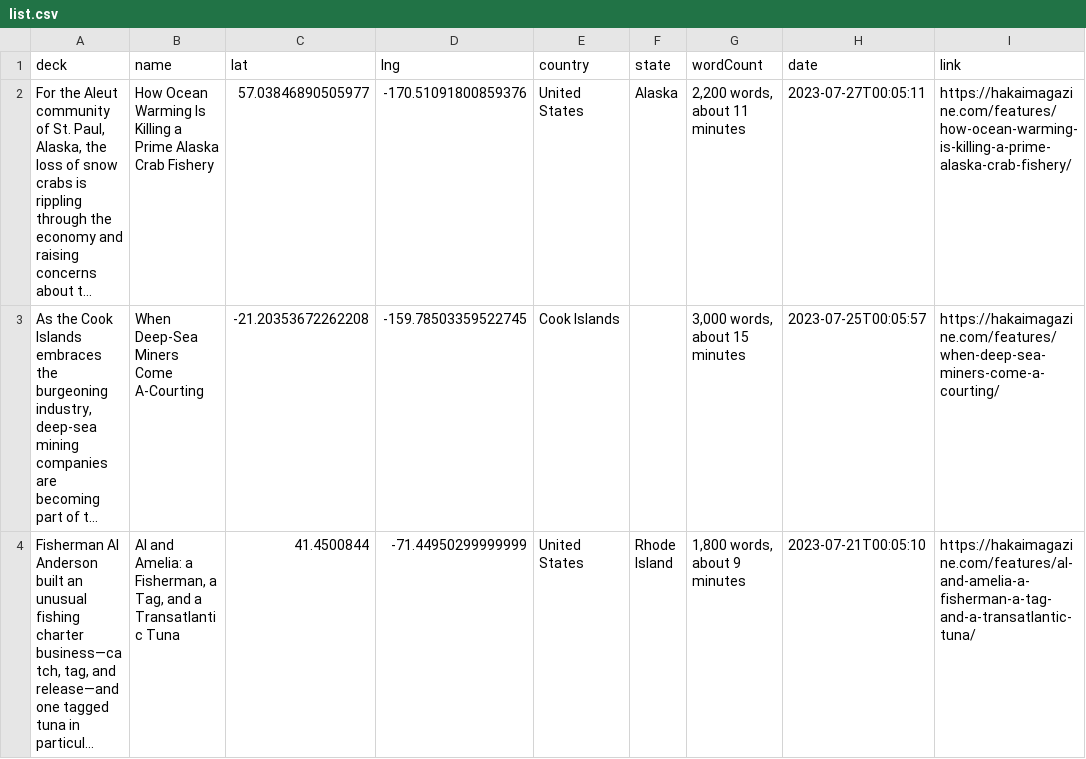
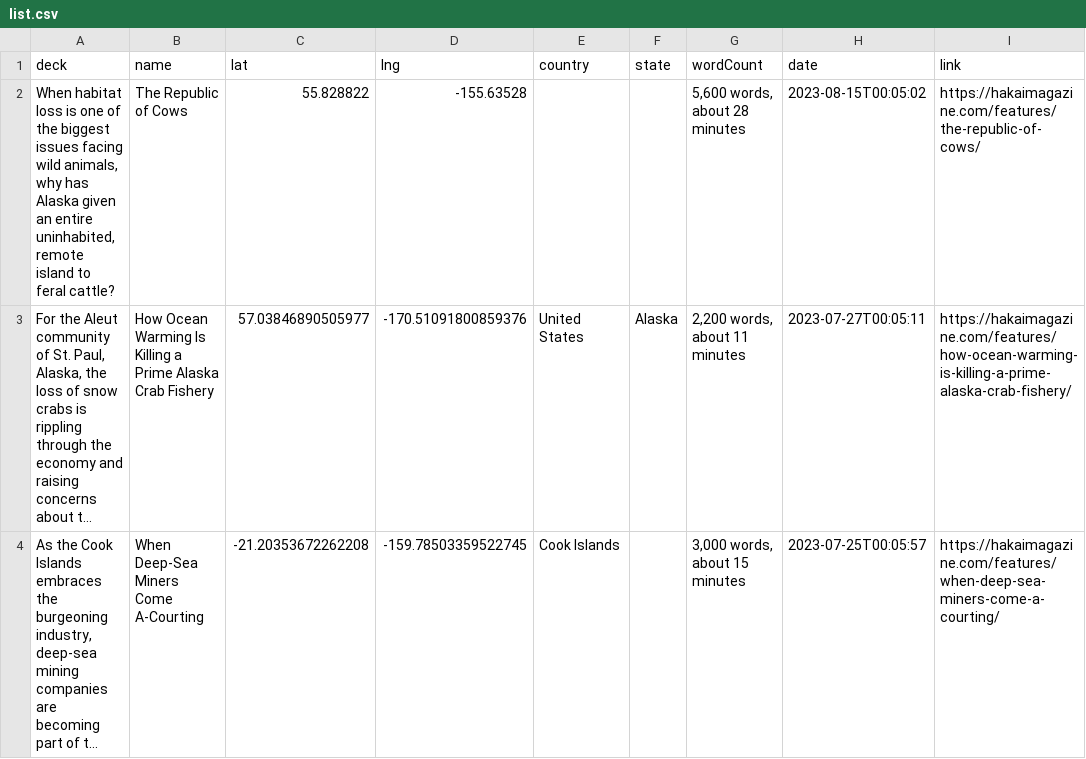
Before and after one commit to HakaiInstitute/magazine-visualizations, a CSV file: list.csv, drawn as a sheet; only a part is shown; the shorter side is filled out with more unchanged rows; long unchanged cells end in …; the diff names each change by its address in the sheet, - before the commit and + after, or states it on an @@ line.

```diff
--- a/list.csv
+++ b/list.csv
+row 2: When habitat loss is one of the biggest issues facing wild animals, why has Alaska given an entire uninhabited, remote island to feral cattle? | The Republic of Cows | 55.828822 | -155.63528 |  |  | 5,600 words, about 28 minutes | 2023-08-15T00:05:02 | https://hakaimagazine.com/features/the-republic-of-cows/
```
